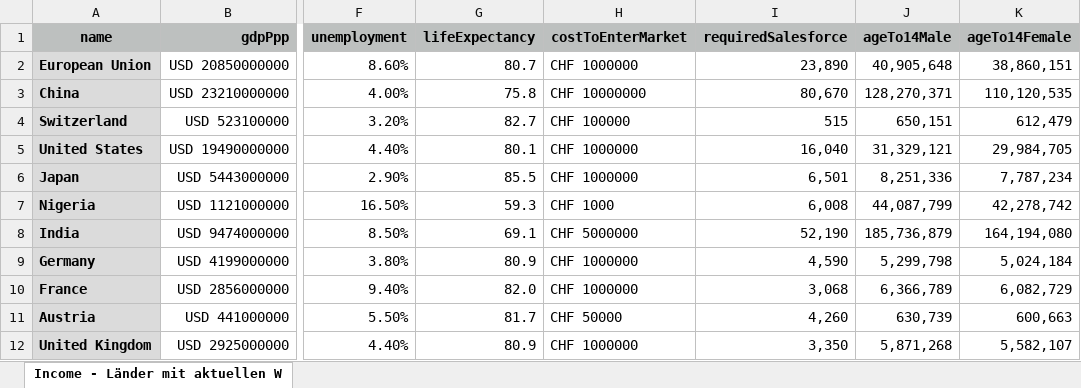
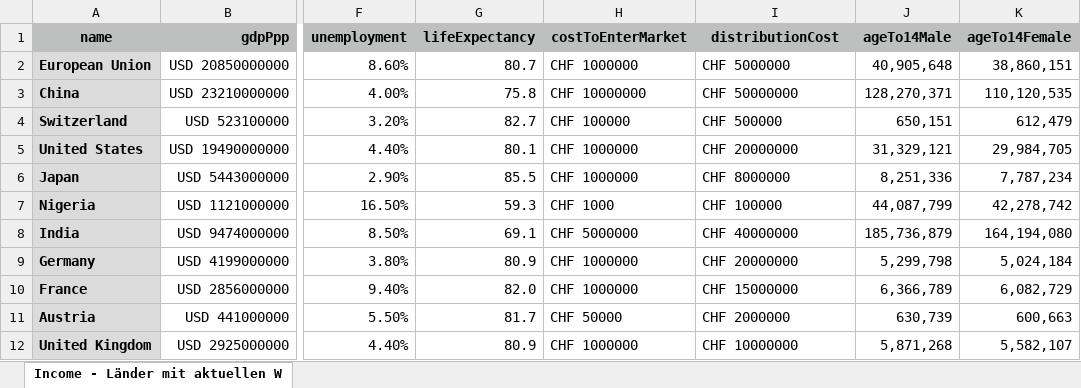
Before and after one commit to suesslt/epoc, an Excel workbook: src/main/resources/markets.xlsx, sheet Income - Länder mit aktuellen W, drawn as a sheet; only a part is shown, gaps mark what is left out; values as stored, in another font and other column widths than the file's, no borders; the diff names each change by its address in the sheet, - before the commit and + after, or states it on an @@ line.

```diff
--- a/src/main/resources/markets.xlsx (sheet Income - Länder mit aktuellen W)
+++ b/src/main/resources/markets.xlsx (sheet Income - Länder mit aktuellen W)
-I1: requiredSalesforce
+I1: distributionCost
-I2 (distributionCost): 23,890
+I2 (distributionCost): CHF 5000000
-I3 (distributionCost): 80,670
+I3 (distributionCost): CHF 50000000
-I4 (distributionCost): 515
+I4 (distributionCost): CHF 500000
-I5 (distributionCost): 16,040
+I5 (distributionCost): CHF 20000000
-I6 (distributionCost): 6,501
+I6 (distributionCost): CHF 8000000
-I7 (distributionCost): 6,008
+I7 (distributionCost): CHF 100000
-I8 (distributionCost): 52,190
+I8 (distributionCost): CHF 40000000
-I9 (distributionCost): 4,590
+I9 (distributionCost): CHF 20000000
-I10 (distributionCost): 3,068
+I10 (distributionCost): CHF 15000000
-I11 (distributionCost): 4,260
+I11 (distributionCost): CHF 2000000
-I12 (distributionCost): 3,350
+I12 (distributionCost): CHF 10000000
```
Also changed, not shown: src/main/resources/EpocSettings.xlsx, 18 other files.
